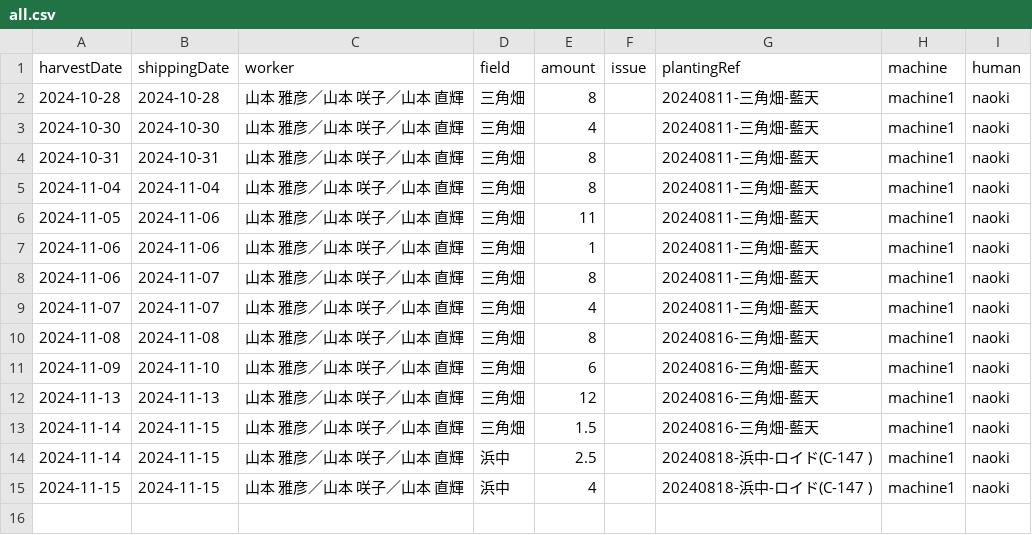
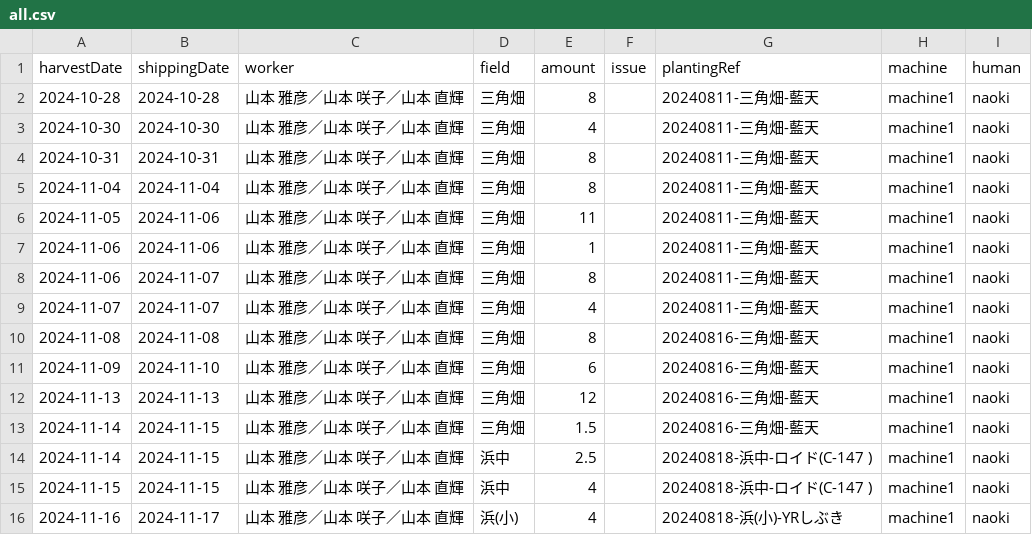
Before and after one commit to yamamoto-to-farm/yamamoto-farm-log, a CSV file: logs/harvest/all.csv, drawn as a sheet; the diff names each change by its address in the sheet, - before the commit and + after, or states it on an @@ line.

```diff
--- a/logs/harvest/all.csv
+++ b/logs/harvest/all.csv
+row 16: 2024-11-16 | 2024-11-17 | 山本 雅彦／山本 咲子／山本 直輝 | 浜(小) | 4 |  | 20240818-浜(小)-YRしぶき | machine1 | naoki
```
Also changed, not shown: 1 other file.
